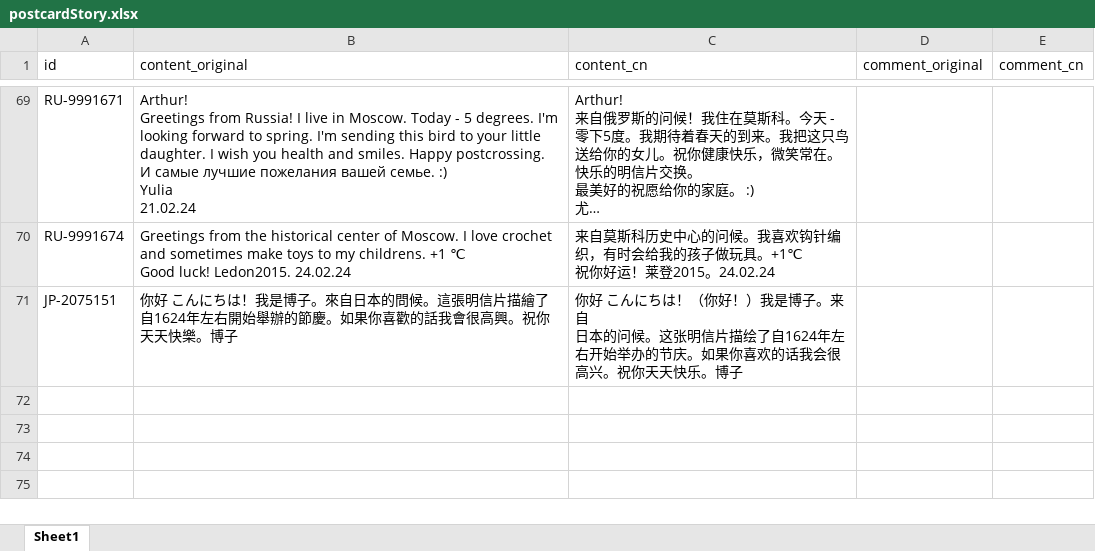
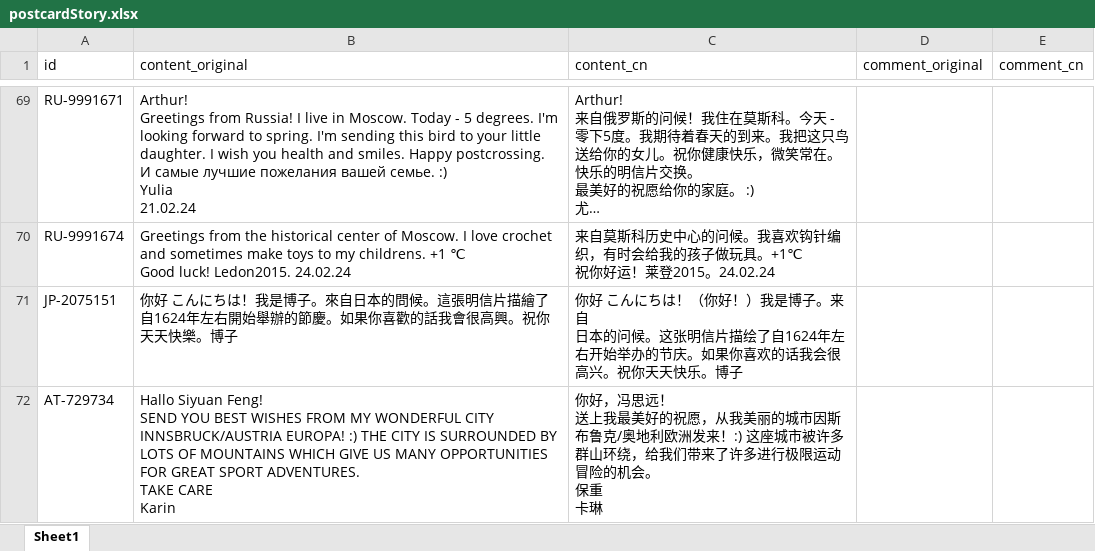
Before and after one commit to arthurfsy2/Postcrossing_map_generator, an Excel workbook: template/postcardStory.xlsx, sheet Sheet1, drawn as a sheet; only a part is shown, gaps mark what is left out; long unchanged cells end in …; values as stored, in another font and other column widths than the file's, no borders; ↵ is a line break in a cell; the diff names each change by its address in the sheet, - before the commit and + after, or states it on an @@ line.

```diff
--- a/template/postcardStory.xlsx (sheet Sheet1)
+++ b/template/postcardStory.xlsx (sheet Sheet1)
+row 72: AT-729734 | Hallo Siyuan Feng! ↵ SEND YOU BEST WISHES FROM MY WONDERFUL CITY INNSBRUCK/AUSTRIA EUROPA! :) THE CITY IS SURROUNDED BY LOTS OF MOUNTAINS WHICH GIVE US MANY OPPORTUNITIES FOR GREAT SPORT ADVENTURES. ↵ TAKE CARE ↵ Karin | 你好，冯思远！ ↵ 送上我最美好的祝愿，从我美丽的城市因斯布鲁克/奥地利欧洲发来！:) 这座城市被许多群山环绕，给我们带来了许多进行极限运动冒险的机会。 ↵ 保重 ↵ 卡琳
```
Also changed, not shown: 1 other file.
